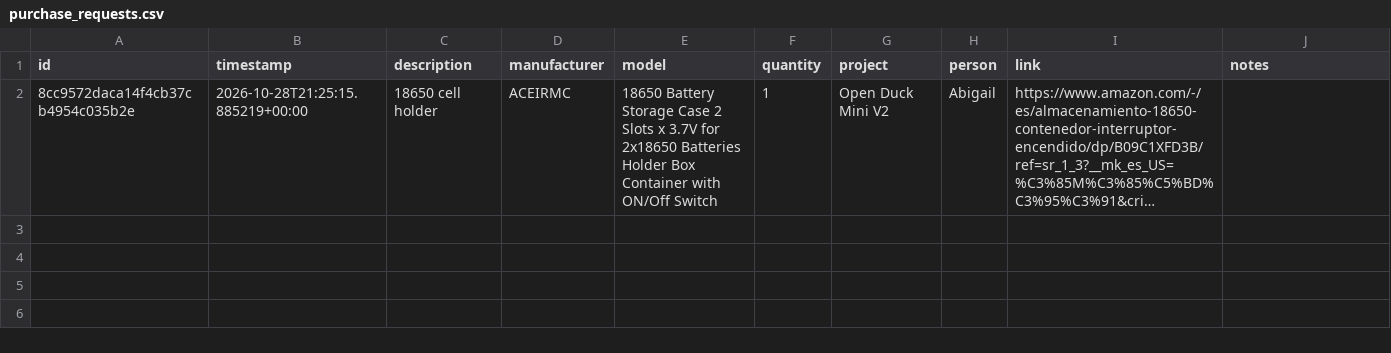
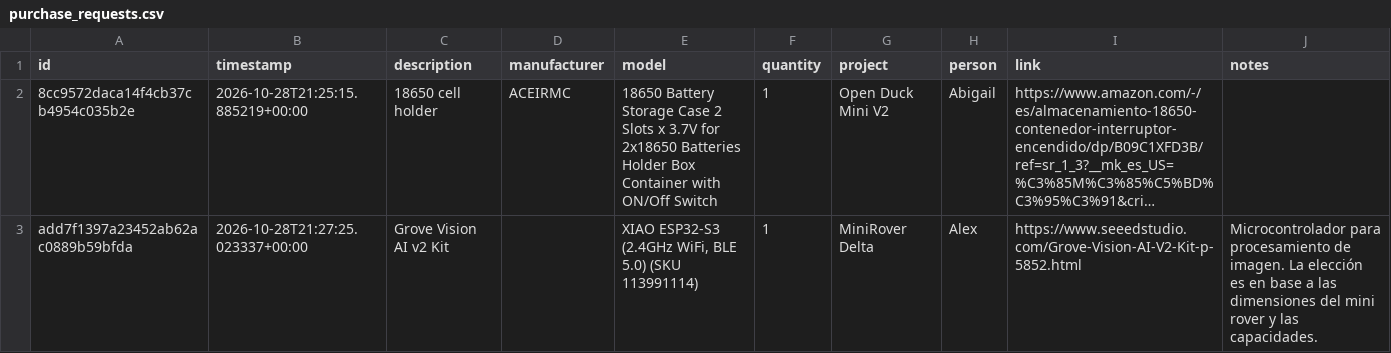
Before and after one commit to DeltaLabo/inventory, a CSV file: data/purchase_requests.csv, drawn as a sheet; long unchanged cells end in …; the diff names each change by its address in the sheet, - before the commit and + after, or states it on an @@ line.

Commit message:
Record purchase request add7f1397a23452ab62ac0889b59bfda

```diff
--- a/data/purchase_requests.csv
+++ b/data/purchase_requests.csv
+row 3: add7f1397a23452ab62ac0889b59bfda | 2026-10-28T21:27:25.023337+00:00 | Grove Vision AI v2 Kit |  | XIAO ESP32-S3 (2.4GHz WiFi, BLE 5.0) (SKU 113991114) | 1 | MiniRover Delta | Alex | https://www.seeedstudio.com/Grove-Vision-AI-V2-Kit-p-5852.html | Microcontrolador para procesamiento de imagen. La elección es en base a las dimensiones del mini rover y las capacidades.
```
